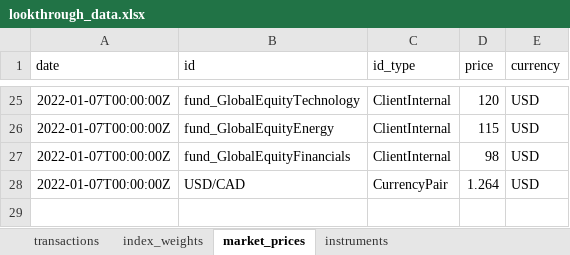
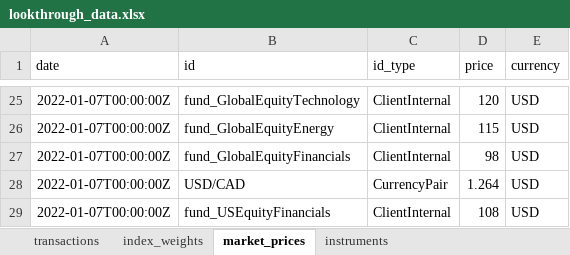
Before and after one commit to finbourne/sample-notebooks, an Excel workbook: examples/use-cases/valuation/data/lookthrough_data.xlsx, sheet market_prices, drawn as a sheet; only a part is shown, gaps mark what is left out; values as stored, in another font and other column widths than the file's, no borders; the diff names each change by its address in the sheet, - before the commit and + after, or states it on an @@ line.

```diff
--- a/examples/use-cases/valuation/data/lookthrough_data.xlsx (sheet market_prices)
+++ b/examples/use-cases/valuation/data/lookthrough_data.xlsx (sheet market_prices)
+row 29: 2022-01-07T00:00:00Z | fund_USEquityFinancials | ClientInternal | 108 | USD
```
Also changed, not shown: sheet transactions, sheet instruments, 2 other files.
